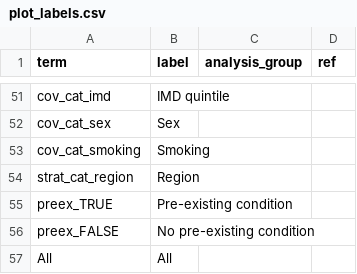
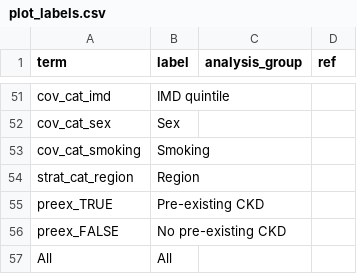
Before and after one commit to opensafely/post-covid-renal, a CSV file: lib/plot_labels.csv, drawn as a sheet; only a part is shown, gaps mark what is left out.

Commit message:
update plot labels for pre-ex
update plot labels to better reflect project-specific pre-existing condition

```diff
--- a/lib/plot_labels.csv
+++ b/lib/plot_labels.csv
@@ -54,4 +54,4 @@ cov_cat_smoking,Smoking,,
 strat_cat_region,Region,,
-preex_TRUE,Pre-existing condition,,
-preex_FALSE,No pre-existing condition,,
+preex_TRUE,Pre-existing CKD,,
+preex_FALSE,No pre-existing CKD,,
 All,All,,
```
